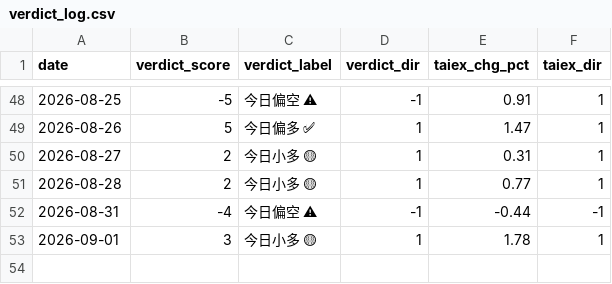
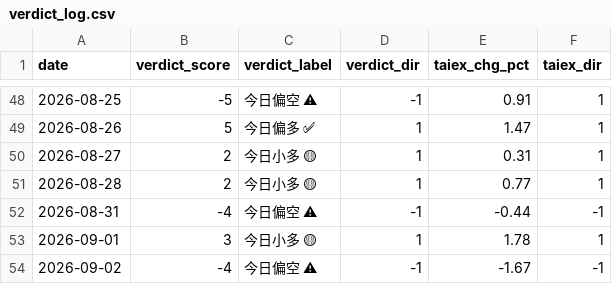
Before and after one commit to freshshine1/twse-dashboard, a CSV file: processed/verdict_log.csv, drawn as a sheet; only a part is shown, gaps mark what is left out; the diff names each change by its address in the sheet, - before the commit and + after, or states it on an @@ line.

```diff
--- a/processed/verdict_log.csv
+++ b/processed/verdict_log.csv
+row 54: 2026-09-02 | -4 | 今日偏空 ⚠ | -1 | -1.67 | -1
```
Also changed, not shown: processed/run_log.csv, processed/signal_log.csv, 6 other files.
